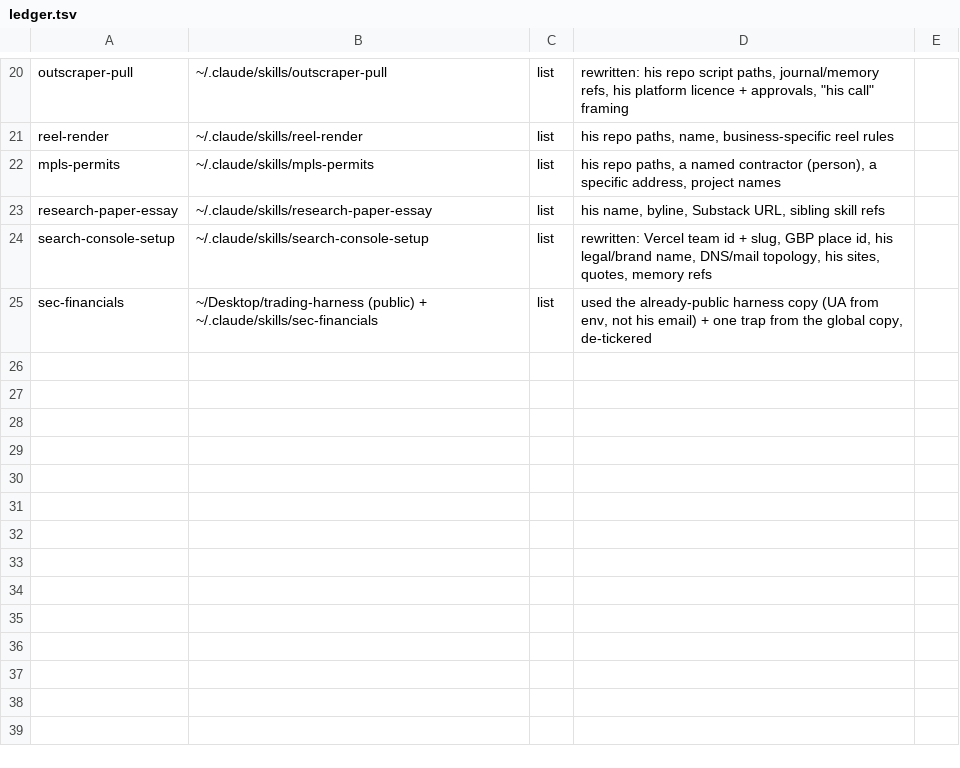
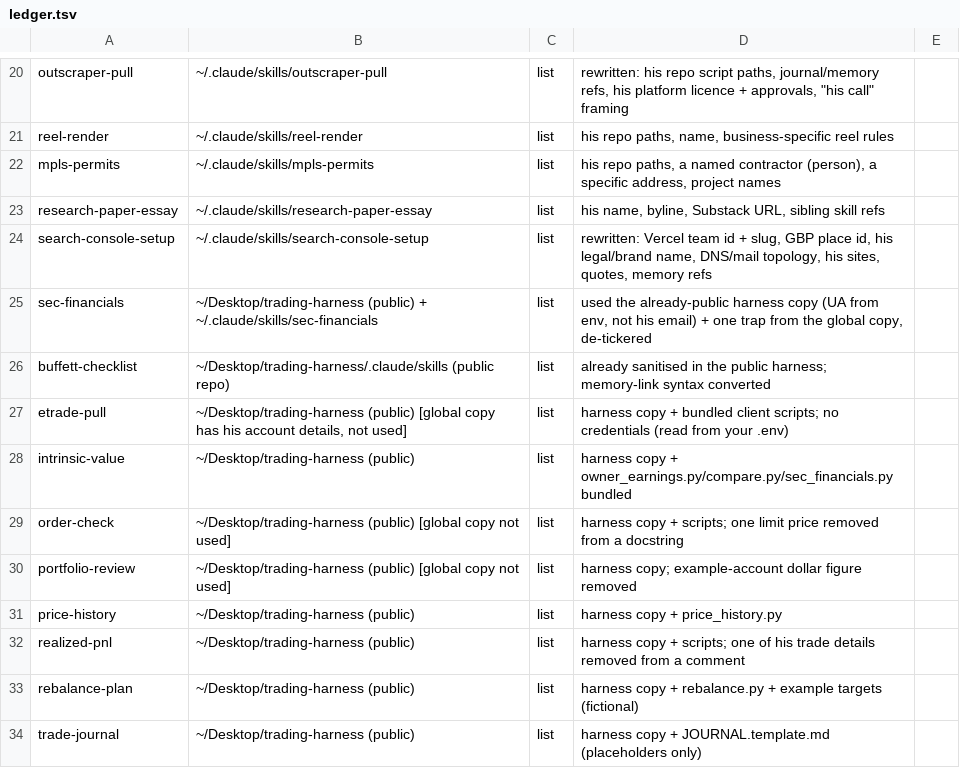
Before and after one commit to 2016judea/agensi-skills, a TSV file: ledger.tsv, drawn as a sheet; only a part is shown, gaps mark what is left out; the diff names each change by its address in the sheet, - before the commit and + after, or states it on an @@ line.

Commit message:
Package the nine trading skills from the public harness, with their scripts

```diff
--- a/ledger.tsv
+++ b/ledger.tsv
+row 26: buffett-checklist | ~/Desktop/trading-harness/.claude/skills (public repo) | list | already sanitised in the public harness; memory-link syntax converted
+row 27: etrade-pull | ~/Desktop/trading-harness (public) [global copy has his account details, not used] | list | harness copy + bundled client scripts; no credentials (read from your .env)
+row 28: intrinsic-value | ~/Desktop/trading-harness (public) | list | harness copy + owner_earnings.py/compare.py/sec_financials.py bundled
+row 29: order-check | ~/Desktop/trading-harness (public) [global copy not used] | list | harness copy + scripts; one limit price removed from a docstring
+row 30: portfolio-review | ~/Desktop/trading-harness (public) [global copy not used] | list | harness copy; example-account dollar figure removed
+row 31: price-history | ~/Desktop/trading-harness (public) | list | harness copy + price_history.py
+row 32: realized-pnl | ~/Desktop/trading-harness (public) | list | harness copy + scripts; one of his trade details removed from a comment
+row 33: rebalance-plan | ~/Desktop/trading-harness (public) | list | harness copy + rebalance.py + example targets (fictional)
+row 34: trade-journal | ~/Desktop/trading-harness (public) | list | harness copy + JOURNAL.template.md (placeholders only)
```
Also changed, not shown: 34 other files.
